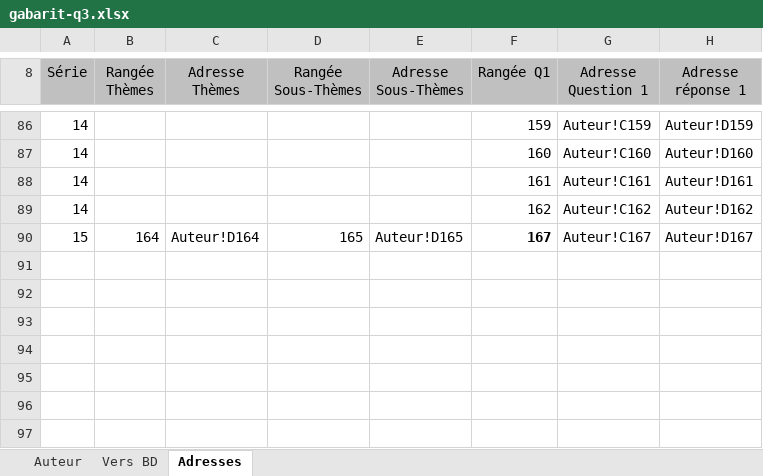
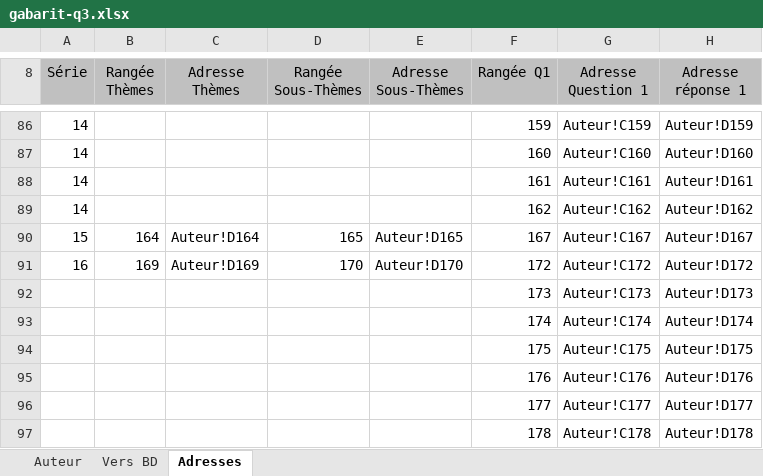
Before and after one commit to gehstatcan/declencheur-geh, an Excel workbook: public/ressources/2025-2026/gabarit-q3.xlsx, sheet Adresses, drawn as a sheet; only a part is shown, gaps mark what is left out; values as stored, in another font and other column widths than the file's, no borders; the diff names each change by its address in the sheet, - before the commit and + after, or states it on an @@ line.

```diff
--- a/public/ressources/2025-2026/gabarit-q3.xlsx (sheet Adresses)
+++ b/public/ressources/2025-2026/gabarit-q3.xlsx (sheet Adresses)
-F90 bold: on
+F90 bold: off
+row 91: 16 | 169 | Auteur!D169 | 170 | Auteur!D170 | 172 | Auteur!C172 | Auteur!D172
+row 92:  |  |  |  |  | 173 | Auteur!C173 | Auteur!D173
+row 93:  |  |  |  |  | 174 | Auteur!C174 | Auteur!D174
+row 94:  |  |  |  |  | 175 | Auteur!C175 | Auteur!D175
+row 95:  |  |  |  |  | 176 | Auteur!C176 | Auteur!D176
+row 96:  |  |  |  |  | 177 | Auteur!C177 | Auteur!D177
+row 97:  |  |  |  |  | 178 | Auteur!C178 | Auteur!D178
```
Also changed, not shown: sheet Vers BD, sheet Auteur, formulas that keep their value, charts or pictures.
